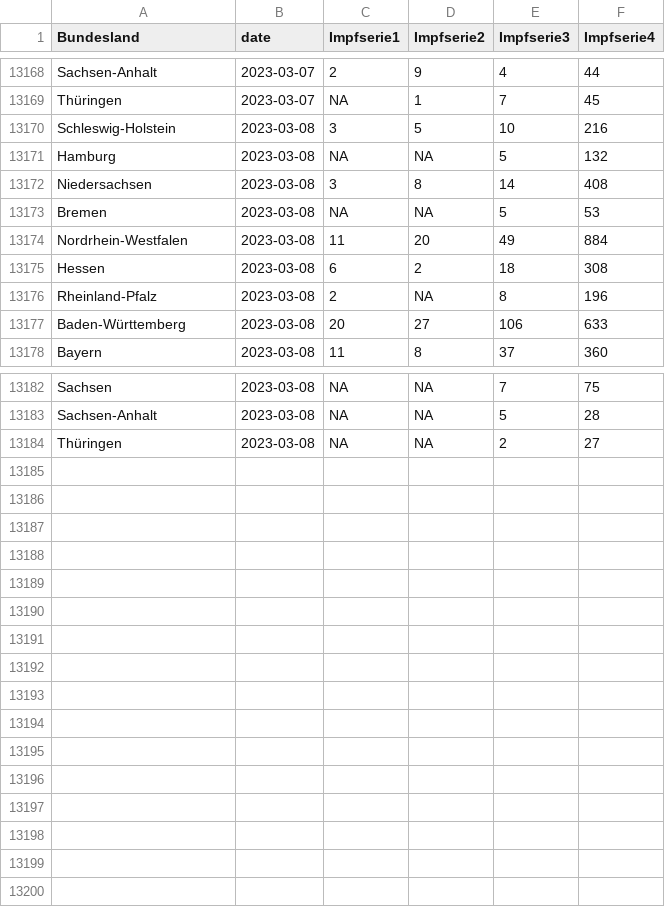
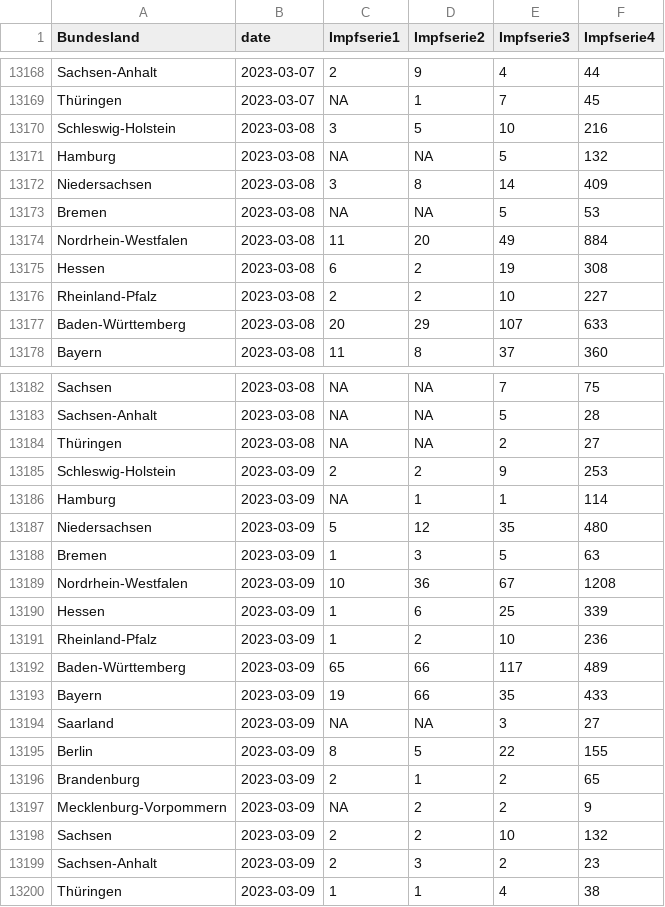
Before and after one commit to zidatalab/covid19dashboard, a CSV file: data/tabledata/alle_impfungen_tag_bl_serie_rki.csv, drawn as a sheet; only a part is shown, gaps mark what is left out; the diff covers the shown part only.

```diff
--- a/data/tabledata/alle_impfungen_tag_bl_serie_rki.csv
+++ b/data/tabledata/alle_impfungen_tag_bl_serie_rki.csv
@@ -13171,8 +13171,8 @@ Schleswig-Holstein,2023-03-08,3,5,10,216
 Hamburg,2023-03-08,NA,NA,5,132
-Niedersachsen,2023-03-08,3,8,14,408
+Niedersachsen,2023-03-08,3,8,14,409
 Bremen,2023-03-08,NA,NA,5,53
 Nordrhein-Westfalen,2023-03-08,11,20,49,884
-Hessen,2023-03-08,6,2,18,308
-Rheinland-Pfalz,2023-03-08,2,NA,8,196
-Baden-Württemberg,2023-03-08,20,27,106,633
+Hessen,2023-03-08,6,2,19,308
+Rheinland-Pfalz,2023-03-08,2,2,10,227
+Baden-Württemberg,2023-03-08,20,29,107,633
 Bayern,2023-03-08,11,8,37,360
@@ -13184 +13184,17 @@ Sachsen-Anhalt,2023-03-08,NA,NA,5,28
 Thüringen,2023-03-08,NA,NA,2,27
+Schleswig-Holstein,2023-03-09,2,2,9,253
+Hamburg,2023-03-09,NA,1,1,114
+Niedersachsen,2023-03-09,5,12,35,480
+Bremen,2023-03-09,1,3,5,63
+Nordrhein-Westfalen,2023-03-09,10,36,67,1208
+Hessen,2023-03-09,1,6,25,339
+Rheinland-Pfalz,2023-03-09,1,2,10,236
+Baden-Württemberg,2023-03-09,65,66,117,489
+Bayern,2023-03-09,19,66,35,433
+Saarland,2023-03-09,NA,NA,3,27
+Berlin,2023-03-09,8,5,22,155
+Brandenburg,2023-03-09,2,1,2,65
+Mecklenburg-Vorpommern,2023-03-09,NA,2,2,9
+Sachsen,2023-03-09,2,2,10,132
+Sachsen-Anhalt,2023-03-09,2,3,2,23
+Thüringen,2023-03-09,1,1,4,38
```
Also changed, not shown: 41 edited cells elsewhere in this file, data/impfdax/viertimpfungen_praxen.csv, data/moderna_auffr.csv, 3 other files.
